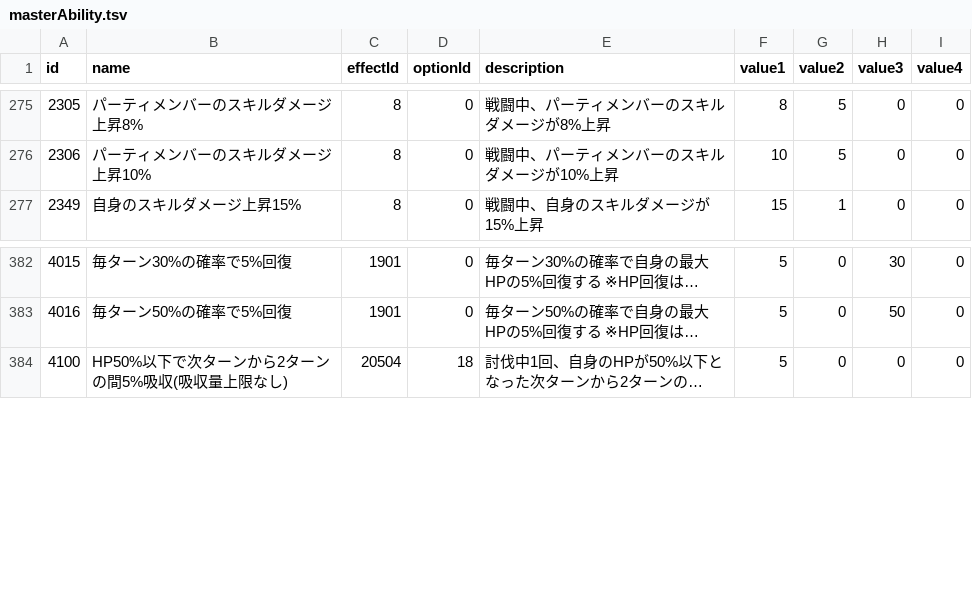
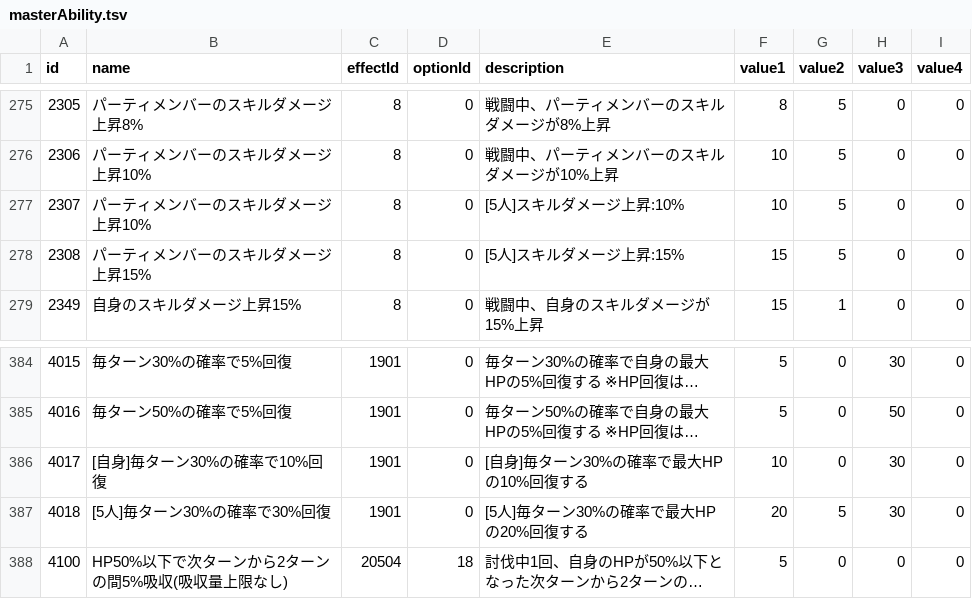
Before and after one commit to game4353/fkg_data, a TSV file: master/masterAbility.tsv, drawn as a sheet; only a part is shown, gaps mark what is left out; long unchanged cells end in …; the diff names each change by its address in the sheet, - before the commit and + after, or states it on an @@ line.

```diff
--- a/master/masterAbility.tsv
+++ b/master/masterAbility.tsv
+row 277: 2307 | パーティメンバーのスキルダメージ上昇10% | 8 | 0 | [5人]スキルダメージ上昇:10% | 10 | 5 | 0 | 0
+row 278: 2308 | パーティメンバーのスキルダメージ上昇15% | 8 | 0 | [5人]スキルダメージ上昇:15% | 15 | 5 | 0 | 0
+row 386: 4017 | [自身]毎ターン30%の確率で10%回復 | 1901 | 0 | [自身]毎ターン30%の確率で最大HPの10%回復する | 10 | 0 | 30 | 0
+row 387: 4018 | [5人]毎ターン30%の確率で30%回復 | 1901 | 0 | [5人]毎ターン30%の確率で最大HPの20%回復する | 20 | 5 | 30 | 0
```
Also changed, not shown: master/masterAlbumDungeon.tsv, master/masterCharacterBook.tsv, 46 other files.
